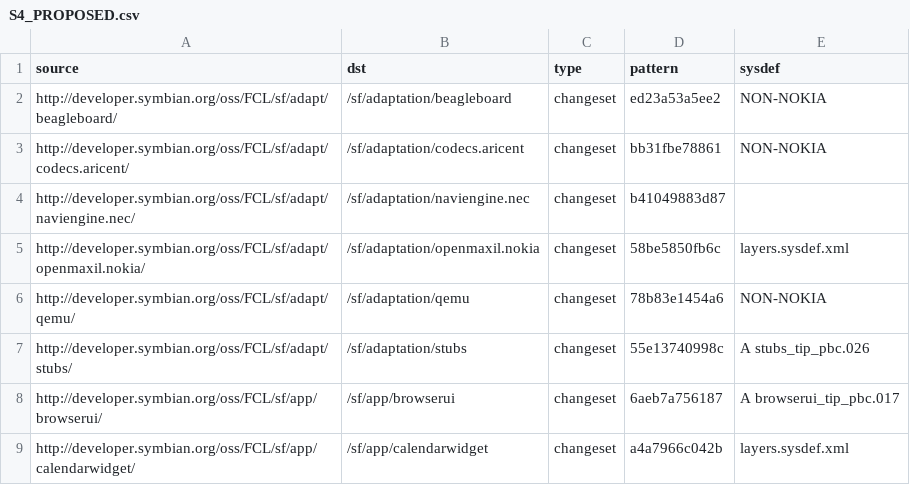
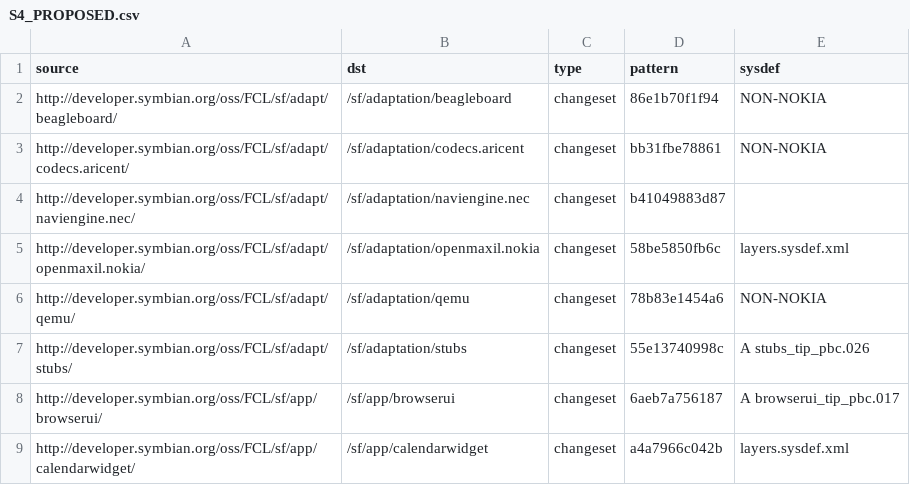
Before and after one commit to SymbianSource/oss.FCL.sftools.fbf.buildmanifest, a CSV file: S4_PROPOSED.csv, drawn as a sheet; only a part is shown.

Commit message:
Move S4_PROPOSED and S4_LATESTGOOD to current Beagleboard "tip of default"

```diff
--- a/S4_PROPOSED.csv
+++ b/S4_PROPOSED.csv
@@ -1,3 +1,3 @@
 source,dst,type,pattern,sysdef
-http://developer.symbian.org/oss/FCL/sf/adapt/beagleboard/,/sf/adaptation/beagleboard,changeset,ed23a53a5ee2,NON-NOKIA
+http://developer.symbian.org/oss/FCL/sf/adapt/beagleboard/,/sf/adaptation/beagleboard,changeset,86e1b70f1f94,NON-NOKIA
 http://developer.symbian.org/oss/FCL/sf/adapt/codecs.aricent/,/sf/adaptation/codecs.aricent,changeset,bb31fbe78861,NON-NOKIA
```
Also changed, not shown: S4_latestgood.csv.
